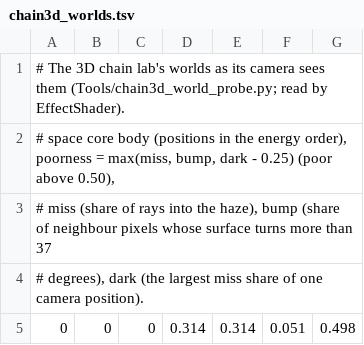
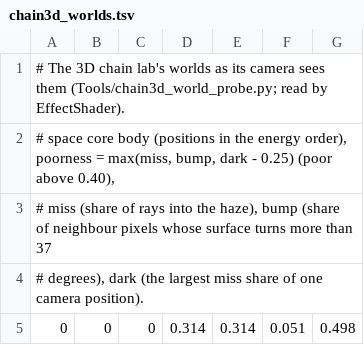
Before and after one commit to reneweller-coding/KaleidoscopeEnhanced, a TSV file: Engine/chain3d_worlds.tsv, drawn as a sheet; only a part is shown.

```diff
--- a/Engine/chain3d_worlds.tsv
+++ b/Engine/chain3d_worlds.tsv
@@ -1,3 +1,3 @@
 # The 3D chain lab's worlds as its camera sees them (Tools/chain3d_world_probe.py; read by EffectShader).
-# space core body (positions in the energy order), poorness = max(miss, bump, dark - 0.25) (poor above 0.50),
+# space core body (positions in the energy order), poorness = max(miss, bump, dark - 0.25) (poor above 0.40),
 # miss (share of rays into the haze), bump (share of neighbour pixels whose surface turns more than 37
```
Also changed, not shown: 5 other files.
